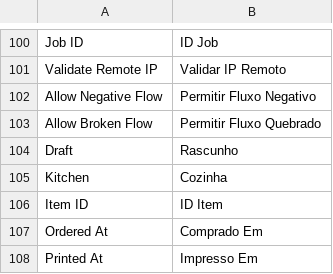
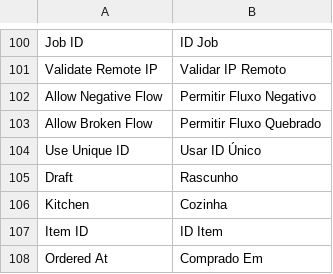
Before and after one commit to gamuzatech/tolucastore-openmage, a CSV file: app/locale/pt_BR/Toluca_PDV.csv, drawn as a sheet; only a part is shown, gaps mark what is left out; the shorter side is filled out with more unchanged rows; the diff names each change by its address in the sheet, - before the commit and + after, or states it on an @@ line.

Commit message:
Atualizado modulo Toluca_PDV: adicionado config para unique_id

```diff
--- a/app/locale/pt_BR/Toluca_PDV.csv
+++ b/app/locale/pt_BR/Toluca_PDV.csv
+row 104: Use Unique ID | Usar ID Único
```
Also changed, not shown: 4 other files.
